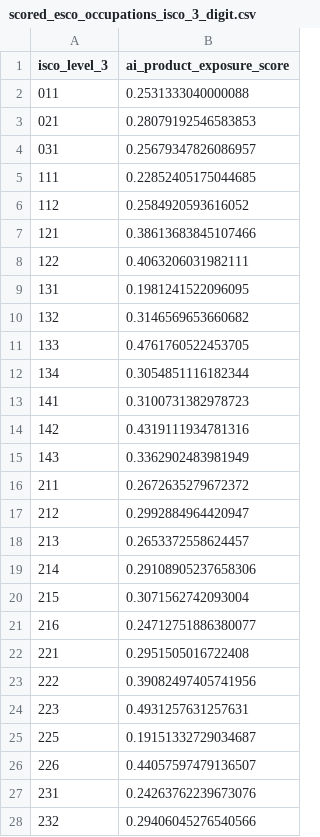
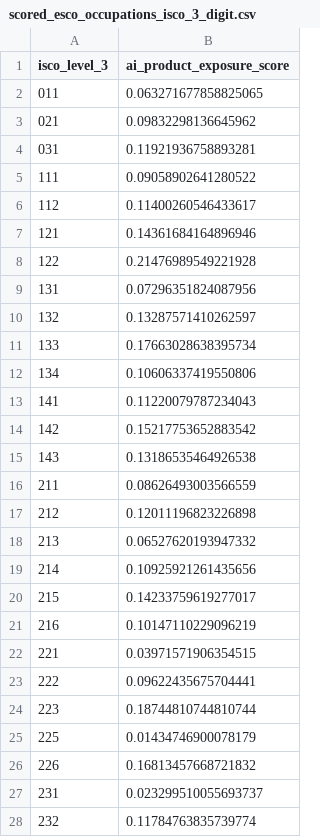
Before and after one commit to demirev/ai-products, a CSV file: results/occupational_exposure_to_ai_products/scored_esco_occupations_isco_3_digit.csv, drawn as a sheet; only a part is shown; the diff covers the shown part only.

```diff
--- a/results/occupational_exposure_to_ai_products/scored_esco_occupations_isco_3_digit.csv
+++ b/results/occupational_exposure_to_ai_products/scored_esco_occupations_isco_3_digit.csv
@@ -1,28 +1,28 @@
 isco_level_3,ai_product_exposure_score
-011,0.2531333040000088
-021,0.28079192546583853
-031,0.25679347826086957
-111,0.22852405175044685
-112,0.2584920593616052
-121,0.38613683845107466
-122,0.4063206031982111
-131,0.1981241522096095
-132,0.3146569653660682
-133,0.4761760522453705
-134,0.3054851116182344
-141,0.3100731382978723
-142,0.4319111934781316
-143,0.3362902483981949
-211,0.2672635279672372
-212,0.2992884964420947
-213,0.2653372558624457
-214,0.29108905237658306
-215,0.3071562742093004
-216,0.24712751886380077
-221,0.2951505016722408
-222,0.39082497405741956
-223,0.4931257631257631
-225,0.19151332729034687
-226,0.44057597479136507
-231,0.24263762239673076
-232,0.29406045276540566
+011,0.063271677858825065
+021,0.09832298136645962
+031,0.11921936758893281
+111,0.09058902641280522
+112,0.11400260546433617
+121,0.14361684164896946
+122,0.21476989549221928
+131,0.07296351824087956
+132,0.13287571410262597
+133,0.17663028638395734
+134,0.10606337419550806
+141,0.11220079787234043
+142,0.15217753652883542
+143,0.13186535464926538
+211,0.08626493003566559
+212,0.12011196823226898
+213,0.06527620193947332
+214,0.10925921261435656
+215,0.14233759619277017
+216,0.10147110229096219
+221,0.03971571906354515
+222,0.09622435675704441
+223,0.18744810744810744
+225,0.01434746900078179
+226,0.16813457668721832
+231,0.023299510055693737
+232,0.11784763835739774
```
Also changed, not shown: 98 edited cells elsewhere in this file, results/occupational_exposure_to_ai_products/scored_esco_occupations_isco_2_digit.csv, results/occupational_exposure_to_ai_products/scored_esco_occupations_isco_4_digit.csv, 24 other files.
